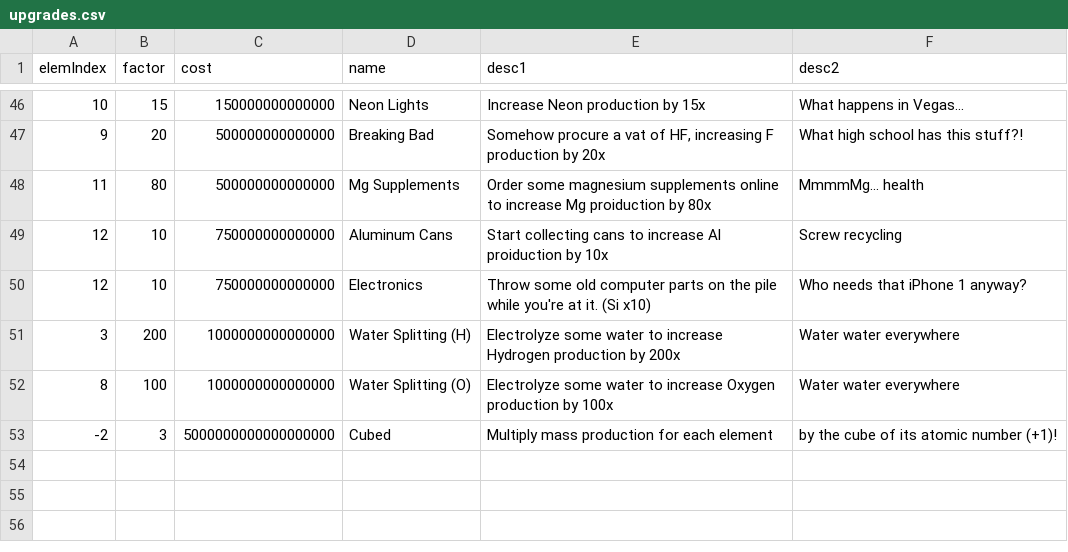
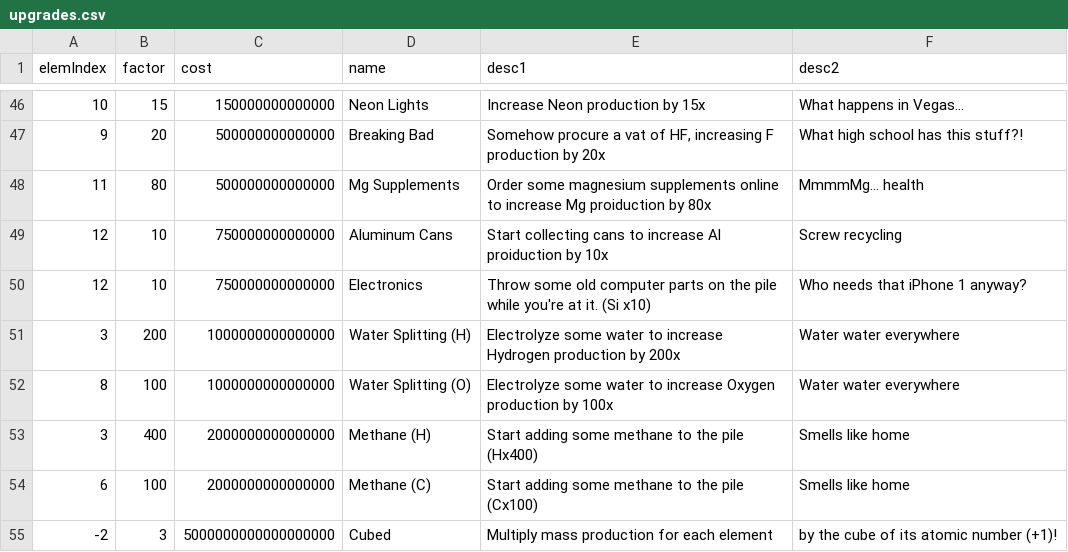
Before and after one commit to gtengland/gtengland.github.io, a CSV file: upgrades.csv, drawn as a sheet; only a part is shown, gaps mark what is left out.

Commit message:
Update upgrades.csv

```diff
--- a/upgrades.csv
+++ b/upgrades.csv
@@ -52,2 +52,4 @@
 "8","100","1000000000000000","Water Splitting (O)", "Electrolyze some water to increase Oxygen production by 100x","Water water everywhere"
+"3","400","2000000000000000","Methane (H)", "Start adding some methane to the pile (Hx400)","Smells like home"
+"6","100","2000000000000000","Methane (C)", "Start adding some methane to the pile (Cx100)","Smells like home"
 "-2","3","5000000000000000000","Cubed","Multiply mass production for each element","by the cube of its atomic number (+1)!"
```
